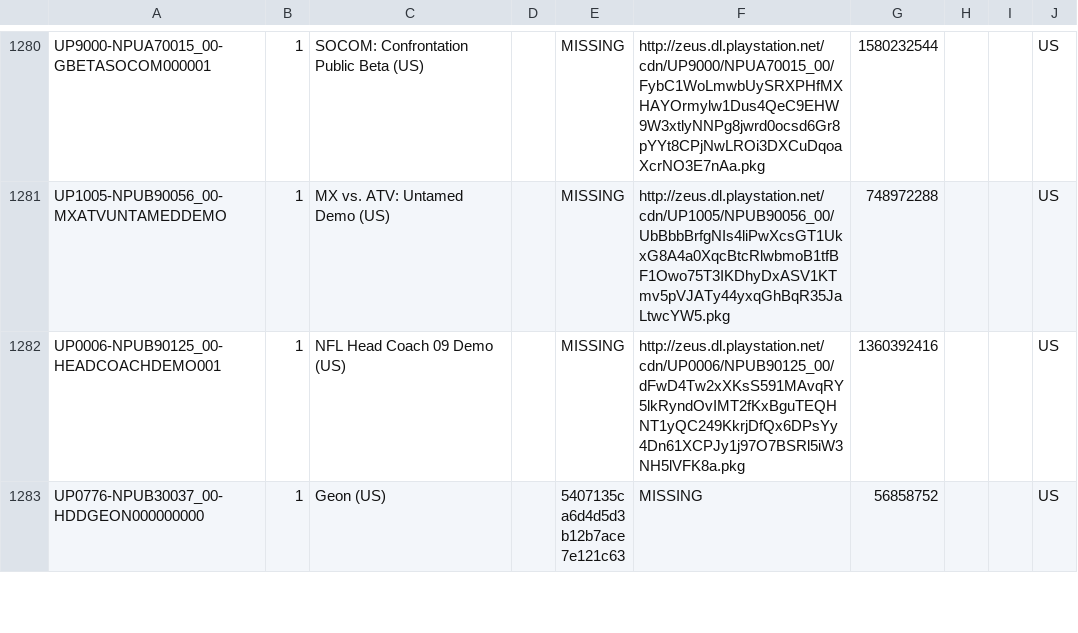
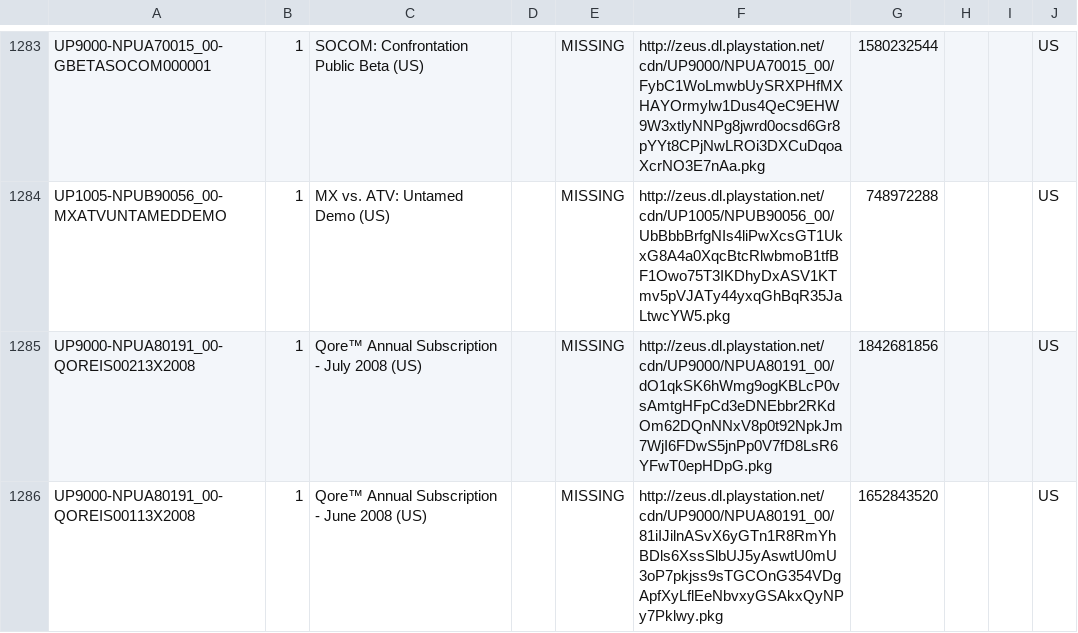
Before and after one commit to jy95/pkgi-ps3-nopaystation, a CSV file: output/pkgi_games_pending.csv, drawn as a sheet; only a part is shown, gaps mark what is left out; the shorter side is filled out with more unchanged rows; the diff covers the shown part only.

```diff
--- a/output/pkgi_games_pending.csv
+++ b/output/pkgi_games_pending.csv
@@ -1281 +1284,3 @@ UP9000-NPUA70015_00-GBETASOCOM000001;1;SOCOM: Confrontation Public Beta (US);;MI
 UP1005-NPUB90056_00-MXATVUNTAMEDDEMO;1;MX vs. ATV: Untamed Demo (US);;MISSING;http://zeus.dl.playstation.net/cdn/UP1005/NPUB90056_00/UbBbbBrfgNIs4liPwXcsGT1UkxG8A4a0XqcBtcRlwbmoB1tfBF1Owo75T3IKDhyDxASV1KTmv5pVJATy44yxqGhBqR35JaLtwcYW5.pkg;748972288;;;US
+UP9000-NPUA80191_00-QOREIS00213X2008;1;Qore™ Annual Subscription - July 2008 (US);;MISSING;http://zeus.dl.playstation.net/cdn/UP9000/NPUA80191_00/dO1qkSK6hWmg9ogKBLcP0vsAmtgHFpCd3eDNEbbr2RKdOm62DQnNNxV8p0t92NpkJm7WjI6FDwS5jnPp0V7fD8LsR6YFwT0epHDpG.pkg;1842681856;;;US
+UP9000-NPUA80191_00-QOREIS00113X2008;1;Qore™ Annual Subscription - June 2008 (US);;MISSING;http://zeus.dl.playstation.net/cdn/UP9000/NPUA80191_00/81iIJilnASvX6yGTn1R8RmYhBDls6XssSlbUJ5yAswtU0mU3oP7pkjss9sTGCOnG354VDgApfXyLflEeNbvxyGSAkxQyNPy7Pklwy.pkg;1652843520;;;US
```
Also changed, not shown: 7 added rows elsewhere in this file, input/pending_PS3_AVATARS.tsv, input/pending_PS3_GAMES.tsv, 6 other files.
